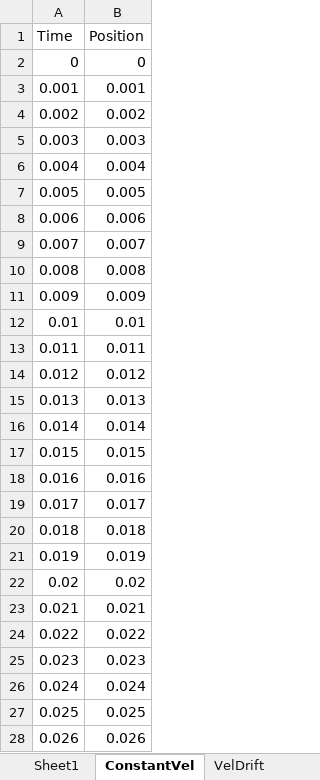
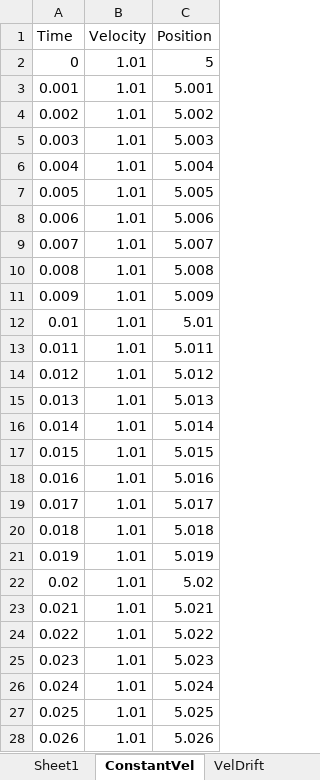
Before and after one commit to stoneshaker/LSTM_test, an Excel workbook: data/OneD_TestData.xlsx, sheet ConstantVel, drawn as a sheet; only a part is shown; values as stored, in another font and other column widths than the file's, no borders; addresses are those after the commit; the diff covers the shown part only; the diff names each change by its address in the sheet, - before the commit and + after, or states it on an @@ line.

Commit message:
Added truth and estimated data columns

```diff
--- a/data/OneD_TestData.xlsx (sheet ConstantVel)
+++ b/data/OneD_TestData.xlsx (sheet ConstantVel)
+column B (Velocity), rows 2-28: all 1.01
-C2 (Position): 0
+C2 (Position): 5
-C3 (Position): 0.001
+C3 (Position): 5.001
-C4 (Position): 0.002
+C4 (Position): 5.002
-C5 (Position): 0.003
+C5 (Position): 5.003
-C6 (Position): 0.004
+C6 (Position): 5.004
-C7 (Position): 0.005
+C7 (Position): 5.005
-C8 (Position): 0.006
+C8 (Position): 5.006
-C9 (Position): 0.007
+C9 (Position): 5.007
-C10 (Position): 0.008
+C10 (Position): 5.008
-C11 (Position): 0.009
+C11 (Position): 5.009
-C12 (Position): 0.01
+C12 (Position): 5.01
-C13 (Position): 0.011
+C13 (Position): 5.011
-C14 (Position): 0.012
+C14 (Position): 5.012
-C15 (Position): 0.013
+C15 (Position): 5.013
-C16 (Position): 0.014
+C16 (Position): 5.014
-C17 (Position): 0.015
+C17 (Position): 5.015
-C18 (Position): 0.016
+C18 (Position): 5.016
-C19 (Position): 0.017
+C19 (Position): 5.017
-C20 (Position): 0.018
+C20 (Position): 5.018
-C21 (Position): 0.019
+C21 (Position): 5.019
-C22 (Position): 0.02
+C22 (Position): 5.02
-C23 (Position): 0.021
+C23 (Position): 5.021
-C24 (Position): 0.022
+C24 (Position): 5.022
-C25 (Position): 0.023
+C25 (Position): 5.023
-C26 (Position): 0.024
+C26 (Position): 5.024
-C27 (Position): 0.025
+C27 (Position): 5.025
-C28 (Position): 0.026
+C28 (Position): 5.026
```
Also changed, not shown: 974 edited cells elsewhere in this sheet, sheet Sheet1, formulas that keep their value, 5 other files.
